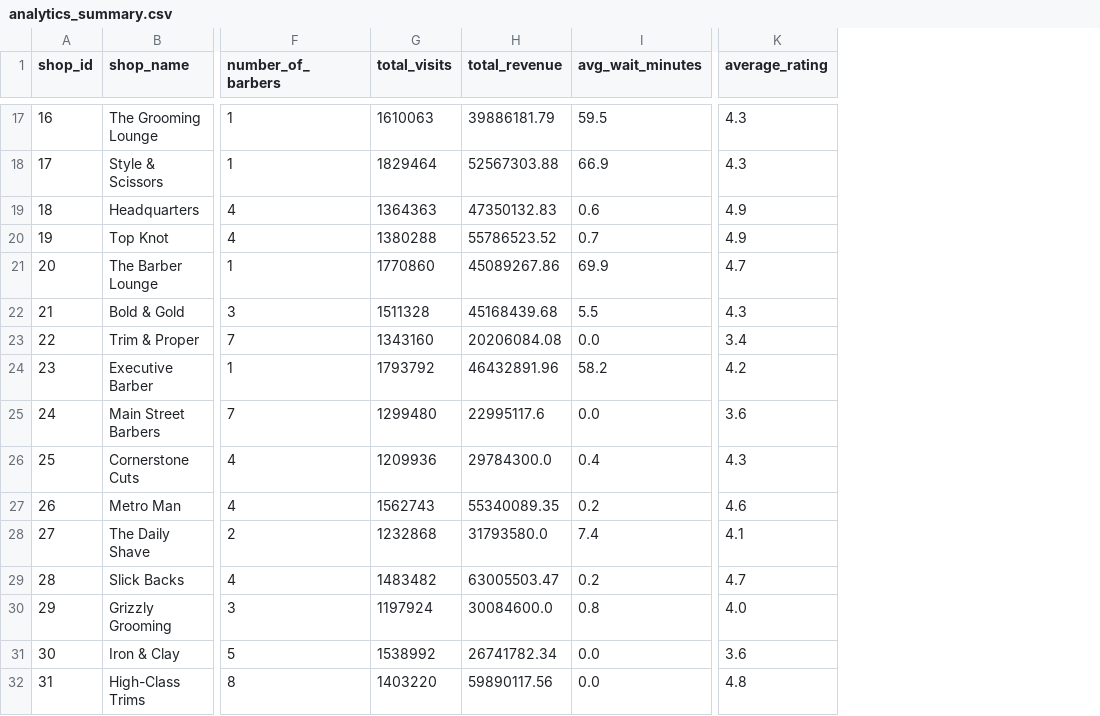
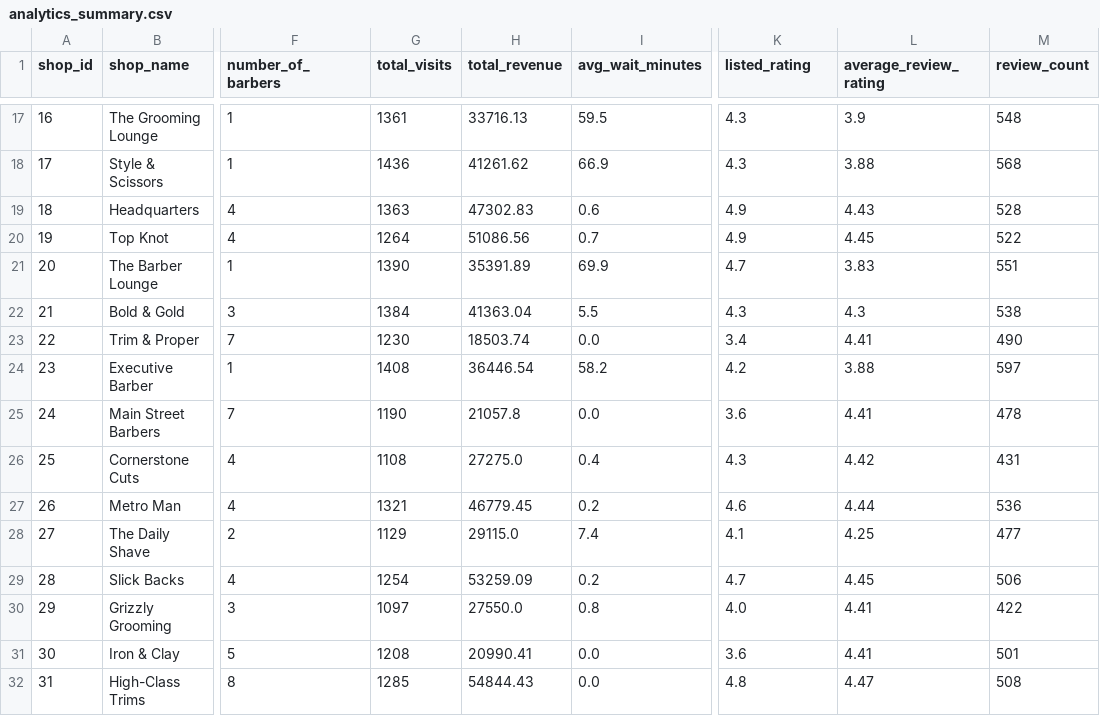
Before and after one commit to mehulperimal14/BarberFlow, a CSV file: powerbi/analytics_summary.csv, drawn as a sheet; only a part is shown, gaps mark what is left out; the diff covers the shown part only; the diff names each change by its address in the sheet, - before the commit and + after, or states it on an @@ line.

```diff
--- a/powerbi/analytics_summary.csv
+++ b/powerbi/analytics_summary.csv
+column L (average_review_rating), rows 17-32: 3.9 | 3.88 | 4.43 | 4.45 | 3.83 | 4.3 | 4.41 | 3.88 | 4.41 | 4.42 | 4.44 | 4.25 | 4.45 | 4.41 | 4.41 | 4.47
+column M (review_count), rows 17-32: 548 | 568 | 528 | 522 | 551 | 538 | 490 | 597 | 478 | 431 | 536 | 477 | 506 | 422 | 501 | 508
-K1: average_rating
+K1: listed_rating
-G17 (total_visits): 1610063
+G17 (total_visits): 1361
-H17 (total_revenue): 39886181.79
+H17 (total_revenue): 33716.13
-G18 (total_visits): 1829464
+G18 (total_visits): 1436
-H18 (total_revenue): 52567303.88
+H18 (total_revenue): 41261.62
-G19 (total_visits): 1364363
+G19 (total_visits): 1363
-H19 (total_revenue): 47350132.83
+H19 (total_revenue): 47302.83
-G20 (total_visits): 1380288
+G20 (total_visits): 1264
-H20 (total_revenue): 55786523.52
+H20 (total_revenue): 51086.56
-G21 (total_visits): 1770860
+G21 (total_visits): 1390
-H21 (total_revenue): 45089267.86
+H21 (total_revenue): 35391.89
-G22 (total_visits): 1511328
+G22 (total_visits): 1384
-H22 (total_revenue): 45168439.68
+H22 (total_revenue): 41363.04
-G23 (total_visits): 1343160
+G23 (total_visits): 1230
-H23 (total_revenue): 20206084.08
+H23 (total_revenue): 18503.74
-G24 (total_visits): 1793792
+G24 (total_visits): 1408
-H24 (total_revenue): 46432891.96
+H24 (total_revenue): 36446.54
-G25 (total_visits): 1299480
+G25 (total_visits): 1190
-H25 (total_revenue): 22995117.6
+H25 (total_revenue): 21057.8
-G26 (total_visits): 1209936
+G26 (total_visits): 1108
-H26 (total_revenue): 29784300.0
+H26 (total_revenue): 27275.0
-G27 (total_visits): 1562743
+G27 (total_visits): 1321
-H27 (total_revenue): 55340089.35
+H27 (total_revenue): 46779.45
-G28 (total_visits): 1232868
+G28 (total_visits): 1129
-H28 (total_revenue): 31793580.0
+H28 (total_revenue): 29115.0
-G29 (total_visits): 1483482
+G29 (total_visits): 1254
-H29 (total_revenue): 63005503.47
+H29 (total_revenue): 53259.09
-G30 (total_visits): 1197924
+G30 (total_visits): 1097
-H30 (total_revenue): 30084600.0
+H30 (total_revenue): 27550.0
-G31 (total_visits): 1538992
+G31 (total_visits): 1208
-H31 (total_revenue): 26741782.34
+H31 (total_revenue): 20990.41
-G32 (total_visits): 1403220
+G32 (total_visits): 1285
-H32 (total_revenue): 59890117.56
+H32 (total_revenue): 54844.43
```
Also changed, not shown: 68 edited cells elsewhere in this file, 36 other files.
